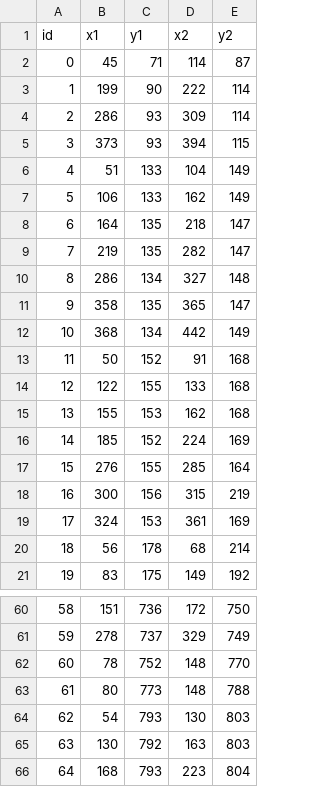
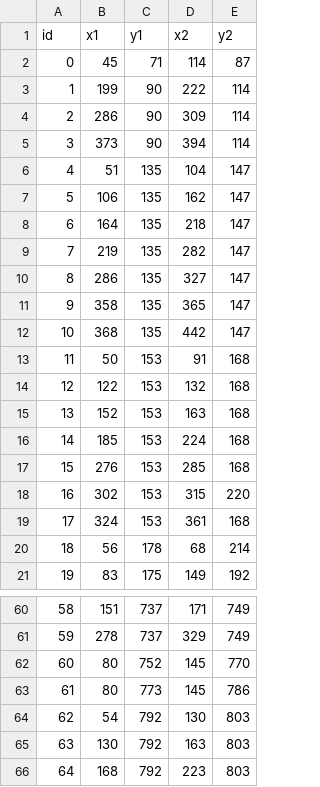
Before and after one commit to GoX2Maker/YearDeam_MAKE, a CSV file: 1.data/3.DB/prescript_labeling.csv, drawn as a sheet; only a part is shown, gaps mark what is left out; the diff covers the shown part only.

```diff
--- a/1.data/3.DB/prescript_labeling.csv
+++ b/1.data/3.DB/prescript_labeling.csv
@@ -3,18 +3,18 @@ id,x1,y1,x2,y2
 1,199,90,222,114
-2,286,93,309,114
-3,373,93,394,115
-4,51,133,104,149
-5,106,133,162,149
+2,286,90,309,114
+3,373,90,394,114
+4,51,135,104,147
+5,106,135,162,147
 6,164,135,218,147
 7,219,135,282,147
-8,286,134,327,148
+8,286,135,327,147
 9,358,135,365,147
-10,368,134,442,149
-11,50,152,91,168
-12,122,155,133,168
-13,155,153,162,168
-14,185,152,224,169
-15,276,155,285,164
-16,300,156,315,219
-17,324,153,361,169
+10,368,135,442,147
+11,50,153,91,168
+12,122,153,132,168
+13,152,153,163,168
+14,185,153,224,168
+15,276,153,285,168
+16,302,153,315,220
+17,324,153,361,168
 18,56,178,68,214
@@ -60,7 +60,7 @@ id,x1,y1,x2,y2
-58,151,736,172,750
+58,151,737,171,749
 59,278,737,329,749
-60,78,752,148,770
-61,80,773,148,788
-62,54,793,130,803
+60,80,752,145,770
+61,80,773,145,786
+62,54,792,130,803
 63,130,792,163,803
-64,168,793,223,804
+64,168,792,223,803
```
Also changed, not shown: 28 edited cells elsewhere in this file, 1 other file.
